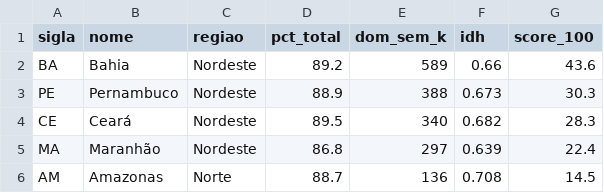
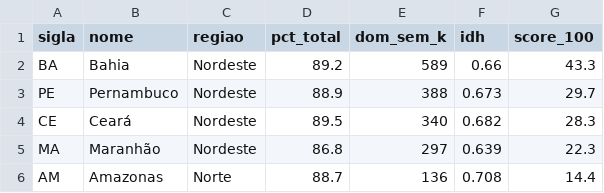
Before and after one commit to HugoLeonardoNz/market-expansion-eda, a CSV file: outputs/top5_recommendation.csv, drawn as a sheet.

```diff
--- a/outputs/top5_recommendation.csv
+++ b/outputs/top5_recommendation.csv
@@ -1,6 +1,6 @@
 sigla,nome,regiao,pct_total,dom_sem_k,idh,score_100
-BA,Bahia,Nordeste,89.2,589,0.66,43.6
-PE,Pernambuco,Nordeste,88.9,388,0.673,30.3
+BA,Bahia,Nordeste,89.2,589,0.66,43.3
+PE,Pernambuco,Nordeste,88.9,388,0.673,29.7
 CE,Ceará,Nordeste,89.5,340,0.682,28.3
-MA,Maranhão,Nordeste,86.8,297,0.639,22.4
-AM,Amazonas,Norte,88.7,136,0.708,14.5
+MA,Maranhão,Nordeste,86.8,297,0.639,22.3
+AM,Amazonas,Norte,88.7,136,0.708,14.4
```
Also changed, not shown: outputs/market_scores.csv, 16 other files.
